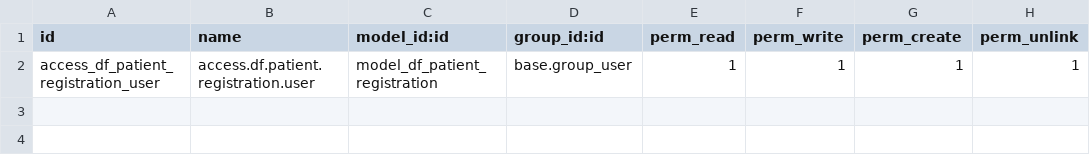
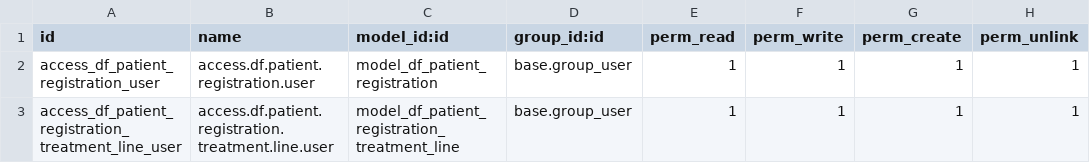
Before and after one commit to lchaconm2015/project_dentifusion, a CSV file: df_patient_registration/security/ir.model.access.csv, drawn as a sheet.

```diff
--- a/df_patient_registration/security/ir.model.access.csv
+++ b/df_patient_registration/security/ir.model.access.csv
@@ -2 +2,2 @@ id,name,model_id:id,group_id:id,perm_read,perm_write,perm_create,perm_unlink
 access_df_patient_registration_user,access.df.patient.registration.user,model_df_patient_registration,base.group_user,1,1,1,1
+access_df_patient_registration_treatment_line_user,access.df.patient.registration.treatment.line.user,model_df_patient_registration_treatment_line,base.group_user,1,1,1,1
```
Also changed, not shown: 2 other files.
